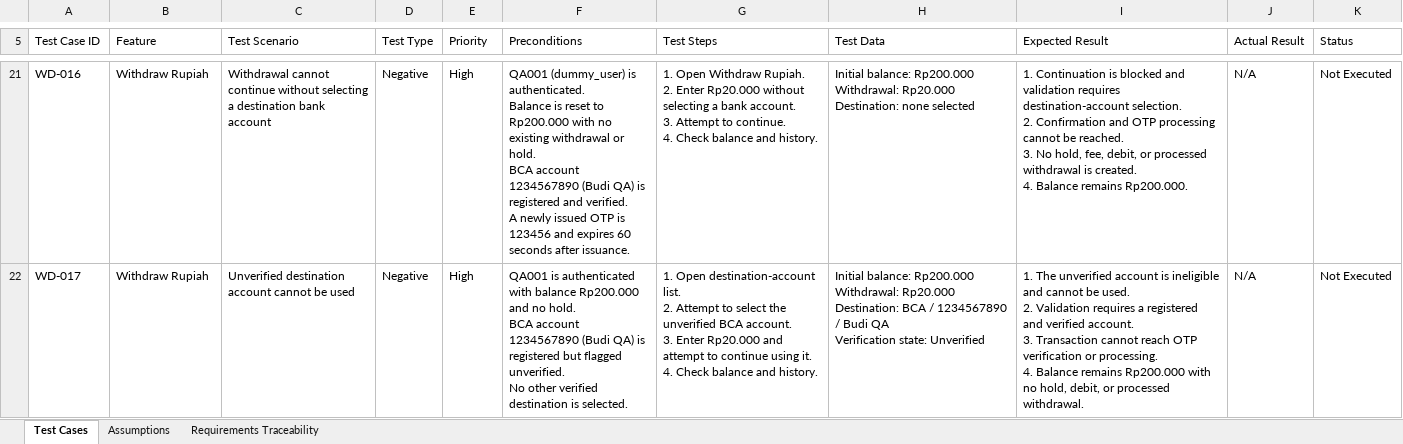
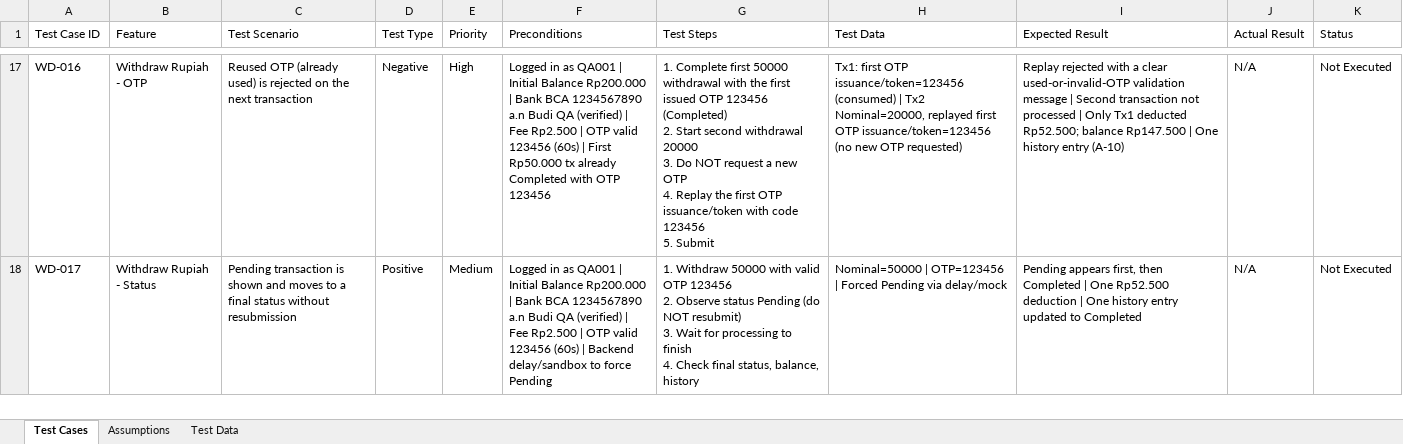
Before and after one commit to RenPaijo/triv-qa-assessment, an Excel workbook: Test Case/Test_Cases.xlsx, sheet Test Cases, drawn as a sheet; only a part is shown, gaps mark what is left out; values as stored, in another font and other column widths than the file's, no cell formats; addresses are those after the commit; ↵ is a line break in a cell; the diff covers the shown part only; the diff names each change by its address in the sheet, - before the commit and + after, or states it on an @@ line.

Commit message:
Use original withdraw test case deliverables

```diff
--- a/Test Case/Test_Cases.xlsx (sheet Test Cases)
+++ b/Test Case/Test_Cases.xlsx (sheet Test Cases)
-sheet tab: Requirements Traceability
+sheet tab: Test Data
-B17 (Feature): Withdraw Rupiah
+B17 (Feature): Withdraw Rupiah - OTP
-C17 (Test Scenario): Withdrawal cannot continue without selecting a destination bank account
+C17 (Test Scenario): Reused OTP (already used) is rejected on the next transaction
-F17 (Preconditions): QA001 (dummy_user) is authenticated. ↵ Balance is reset to Rp200.000 with no existing withdrawal or hold. ↵ BCA account 1234567890 (Budi QA) is registered and verified. ↵ A newly issued OTP is 123456 and expires 60 seconds after issuance.
+F17 (Preconditions): Logged in as QA001 | Initial Balance Rp200.000 | Bank BCA 1234567890 a.n Budi QA (verified) | Fee Rp2.500 | OTP valid 123456 (60s) | First Rp50.000 tx already Completed with OTP 123456
-G17 (Test Steps): 1. Open Withdraw Rupiah. ↵ 2. Enter Rp20.000 without selecting a bank account. ↵ 3. Attempt to continue. ↵ 4. Check balance and history.
+G17 (Test Steps): 1. Complete first 50000 withdrawal with the first issued OTP 123456 (Completed) ↵ 2. Start second withdrawal 20000 ↵ 3. Do NOT request a new OTP ↵ 4. Replay the first OTP issuance/token with code 123456 ↵ 5. Submit
-H17 (Test Data): Initial balance: Rp200.000 ↵ Withdrawal: Rp20.000 ↵ Destination: none selected
+H17 (Test Data): Tx1: first OTP issuance/token=123456 (consumed) | Tx2 Nominal=20000, replayed first OTP issuance/token=123456 (no new OTP requested)
-I17 (Expected Result): 1. Continuation is blocked and validation requires destination-account selection. ↵ 2. Confirmation and OTP processing cannot be reached. ↵ 3. No hold, fee, debit, or processed withdrawal is created. ↵ 4. Balance remains Rp200.000.
+I17 (Expected Result): Replay rejected with a clear used-or-invalid-OTP validation message | Second transaction not processed | Only Tx1 deducted Rp52.500; balance Rp147.500 | One history entry (A-10)
-B18 (Feature): Withdraw Rupiah
+B18 (Feature): Withdraw Rupiah - Status
-C18 (Test Scenario): Unverified destination account cannot be used
+C18 (Test Scenario): Pending transaction is shown and moves to a final status without resubmission
-D18 (Test Type): Negative
+D18 (Test Type): Positive
-E18 (Priority): High
+E18 (Priority): Medium
-F18 (Preconditions): QA001 is authenticated with balance Rp200.000 and no hold. ↵ BCA account 1234567890 (Budi QA) is registered but flagged unverified. ↵ No other verified destination is selected.
+F18 (Preconditions): Logged in as QA001 | Initial Balance Rp200.000 | Bank BCA 1234567890 a.n Budi QA (verified) | Fee Rp2.500 | OTP valid 123456 (60s) | Backend delay/sandbox to force Pending
-G18 (Test Steps): 1. Open destination-account list. ↵ 2. Attempt to select the unverified BCA account. ↵ 3. Enter Rp20.000 and attempt to continue using it. ↵ 4. Check balance and history.
+G18 (Test Steps): 1. Withdraw 50000 with valid OTP 123456 ↵ 2. Observe status Pending (do NOT resubmit) ↵ 3. Wait for processing to finish ↵ 4. Check final status, balance, history
-H18 (Test Data): Initial balance: Rp200.000 ↵ Withdrawal: Rp20.000 ↵ Destination: BCA / 1234567890 / Budi QA ↵ Verification state: Unverified
+H18 (Test Data): Nominal=50000 | OTP=123456 | Forced Pending via delay/mock
-I18 (Expected Result): 1. The unverified account is ineligible and cannot be used. ↵ 2. Validation requires a registered and verified account. ↵ 3. Transaction cannot reach OTP verification or processing. ↵ 4. Balance remains Rp200.000 with no hold, debit, or processed withdrawal.
+I18 (Expected Result): Pending appears first, then Completed | One Rp52.500 deduction | One history entry updated to Completed
```
Also changed, not shown: 14 removed rows and 121 edited cells elsewhere in this sheet, sheet Test Data, sheet Assumptions, cell formats, 3 other files.
